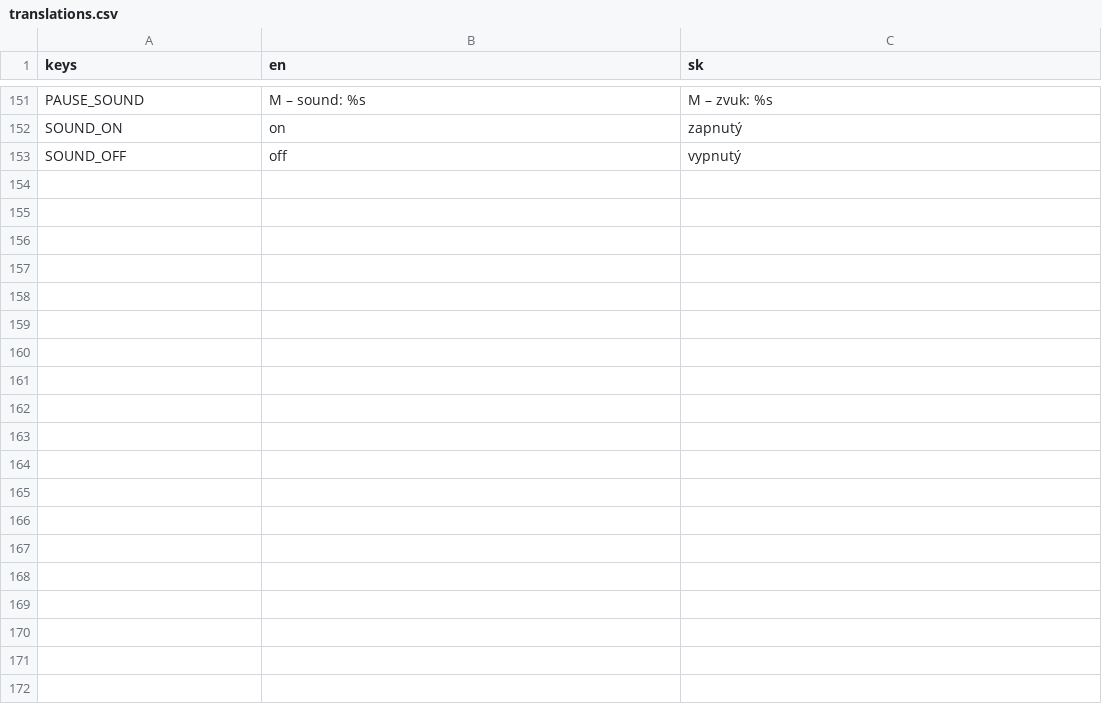
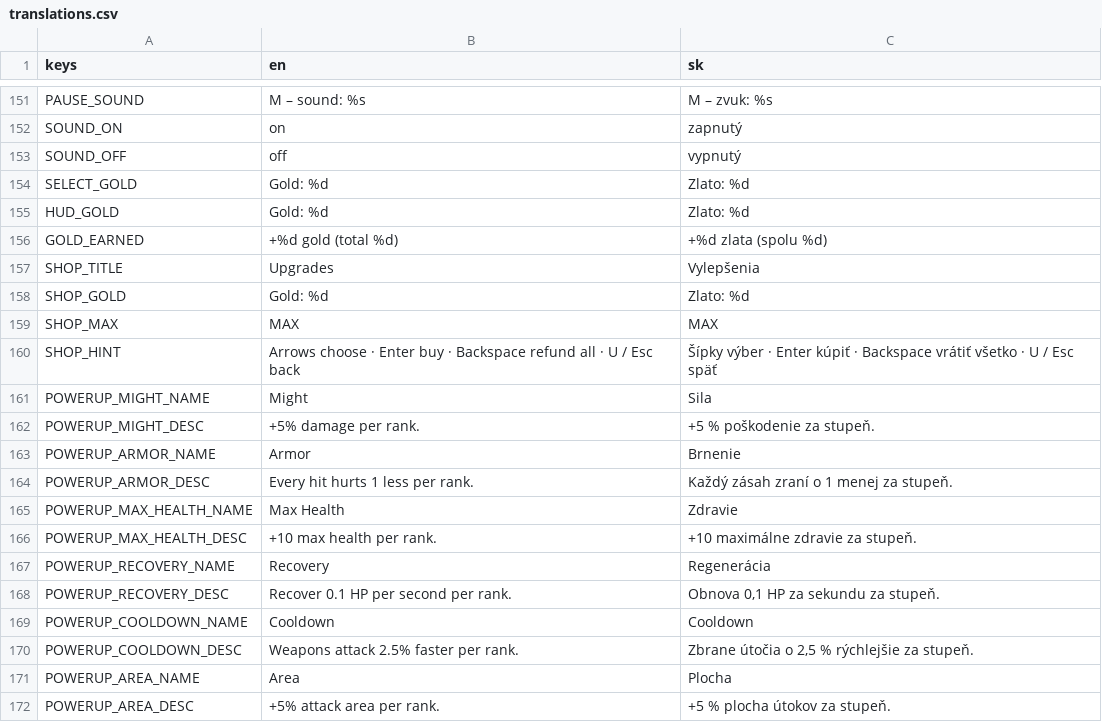
Before and after one commit to johnniccon01/cat-survivors, a CSV file: locale/translations.csv, drawn as a sheet; only a part is shown, gaps mark what is left out; the diff covers the shown part only.

```diff
--- a/locale/translations.csv
+++ b/locale/translations.csv
@@ -153 +153,20 @@ SOUND_ON,on,zapnutý
 SOUND_OFF,off,vypnutý
+SELECT_GOLD,Gold: %d,Zlato: %d
+HUD_GOLD,Gold: %d,Zlato: %d
+GOLD_EARNED,+%d gold (total %d),+%d zlata (spolu %d)
+SHOP_TITLE,Upgrades,Vylepšenia
+SHOP_GOLD,Gold: %d,Zlato: %d
+SHOP_MAX,MAX,MAX
+SHOP_HINT,Arrows choose · Enter buy · Backspace refund all · U / Esc back,Šípky výber · Enter kúpiť · Backspace vrátiť všetko · U / Esc späť
+POWERUP_MIGHT_NAME,Might,Sila
+POWERUP_MIGHT_DESC,+5% damage per rank.,+5 % poškodenie za stupeň.
+POWERUP_ARMOR_NAME,Armor,Brnenie
+POWERUP_ARMOR_DESC,Every hit hurts 1 less per rank.,Každý zásah zraní o 1 menej za stupeň.
+POWERUP_MAX_HEALTH_NAME,Max Health,Zdravie
+POWERUP_MAX_HEALTH_DESC,+10 max health per rank.,+10 maximálne zdravie za stupeň.
+POWERUP_RECOVERY_NAME,Recovery,Regenerácia
+POWERUP_RECOVERY_DESC,Recover 0.1 HP per second per rank.,"Obnova 0,1 HP za sekundu za stupeň."
+POWERUP_COOLDOWN_NAME,Cooldown,Cooldown
+POWERUP_COOLDOWN_DESC,Weapons attack 2.5% faster per rank.,"Zbrane útočia o 2,5 % rýchlejšie za stupeň."
+POWERUP_AREA_NAME,Area,Plocha
+POWERUP_AREA_DESC,+5% attack area per rank.,+5 % plocha útokov za stupeň.
```
Also changed, not shown: 18 added rows and 2 edited cells elsewhere in this file, 23 other files.
